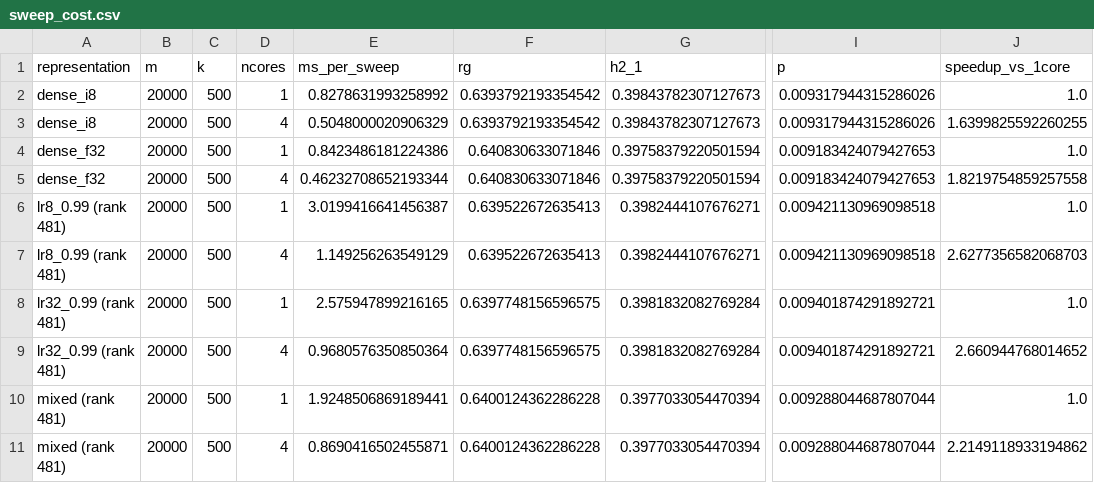
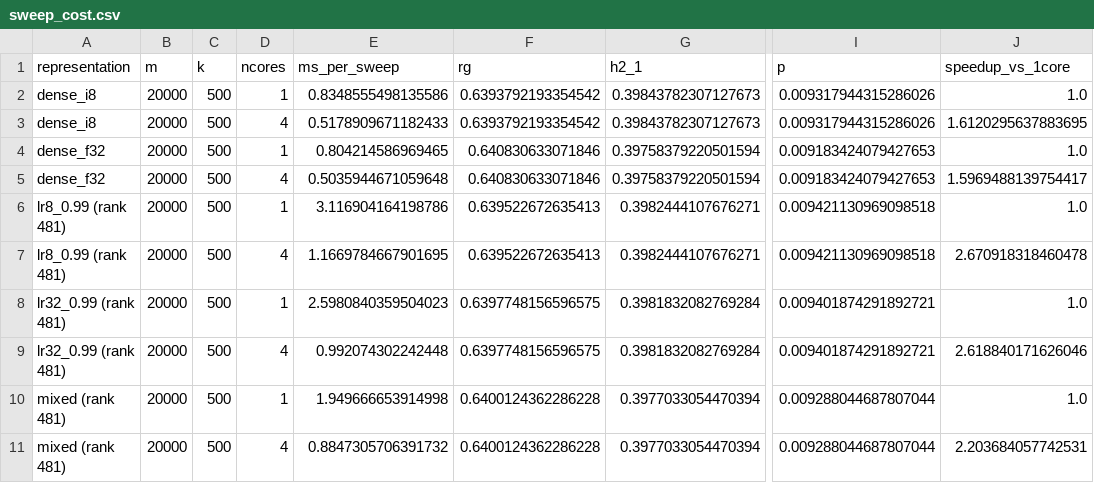
Before and after one commit to bvilhjal/bipred, a CSV file: benchmarks/sweep_cost.csv, drawn as a sheet; only a part is shown, gaps mark what is left out; the diff names each change by its address in the sheet, - before the commit and + after, or states it on an @@ line.

```diff
--- a/benchmarks/sweep_cost.csv
+++ b/benchmarks/sweep_cost.csv
-E2 (ms_per_sweep): 0.8278631993258992
+E2 (ms_per_sweep): 0.8348555498135586
-E3 (ms_per_sweep): 0.5048000020906329
+E3 (ms_per_sweep): 0.5178909671182433
-J3 (speedup_vs_1core): 1.6399825592260255
+J3 (speedup_vs_1core): 1.6120295637883695
-E4 (ms_per_sweep): 0.8423486181224386
+E4 (ms_per_sweep): 0.804214586969465
-E5 (ms_per_sweep): 0.46232708652193344
+E5 (ms_per_sweep): 0.5035944671059648
-J5 (speedup_vs_1core): 1.8219754859257558
+J5 (speedup_vs_1core): 1.5969488139754417
-E6 (ms_per_sweep): 3.0199416641456387
+E6 (ms_per_sweep): 3.116904164198786
-E7 (ms_per_sweep): 1.149256263549129
+E7 (ms_per_sweep): 1.1669784667901695
-J7 (speedup_vs_1core): 2.6277356582068703
+J7 (speedup_vs_1core): 2.670918318460478
-E8 (ms_per_sweep): 2.575947899216165
+E8 (ms_per_sweep): 2.5980840359504023
-E9 (ms_per_sweep): 0.9680576350850364
+E9 (ms_per_sweep): 0.992074302242448
-J9 (speedup_vs_1core): 2.660944768014652
+J9 (speedup_vs_1core): 2.618840171626046
-E10 (ms_per_sweep): 1.9248506869189441
+E10 (ms_per_sweep): 1.949666653914998
-E11 (ms_per_sweep): 0.8690416502455871
+E11 (ms_per_sweep): 0.8847305706391732
-J11 (speedup_vs_1core): 2.2149118933194862
+J11 (speedup_vs_1core): 2.203684057742531
```
Also changed, not shown: benchmarks/fit_memory.csv, benchmarks/rg_architectures.csv, 14 other files.
